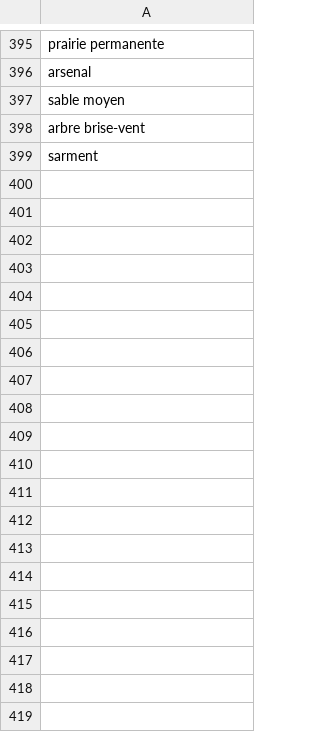
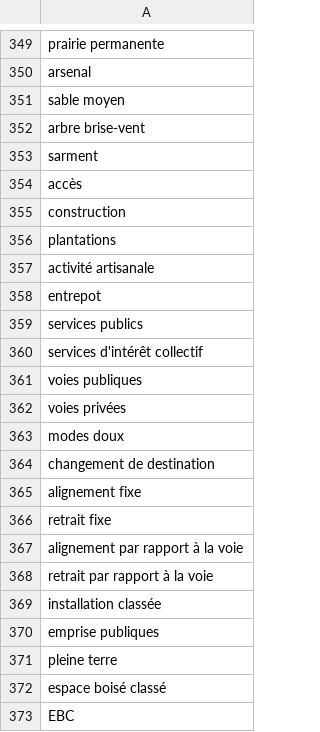
Before and after one commit to rdius/herelles_NER, a CSV file: data/H4_extend.csv, drawn as a sheet; only a part is shown, gaps mark what is left out; the diff covers the shown part only.

```diff
--- a/data/H4_extend.csv
+++ b/data/H4_extend.csv
@@ -399 +353,21 @@ arbre brise-vent
 sarment
+accès
+construction
+plantations
+activité artisanale
+entrepot
+services publics
+services d'intérêt collectif
+voies publiques
+voies privées
+modes doux
+changement de destination
+alignement fixe
+retrait fixe
+alignement par rapport à la voie
+retrait par rapport à la voie
+installation classée
+emprise publiques
+pleine terre
+espace boisé classé
+EBC
```
Also changed, not shown: 10 added rows and 46 removed rows elsewhere in this file, data/H3_extend.csv, data/H5_extend.csv, 10 other files.
